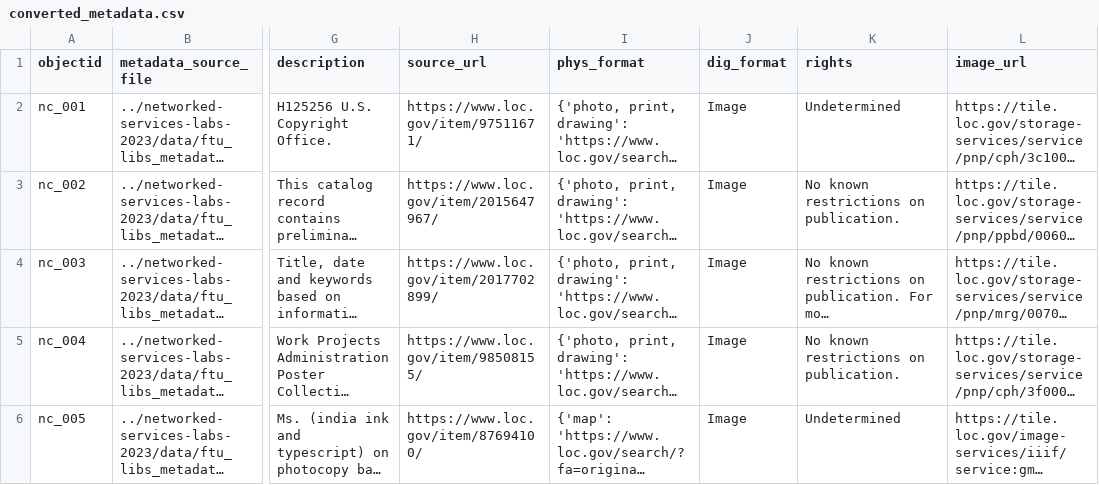
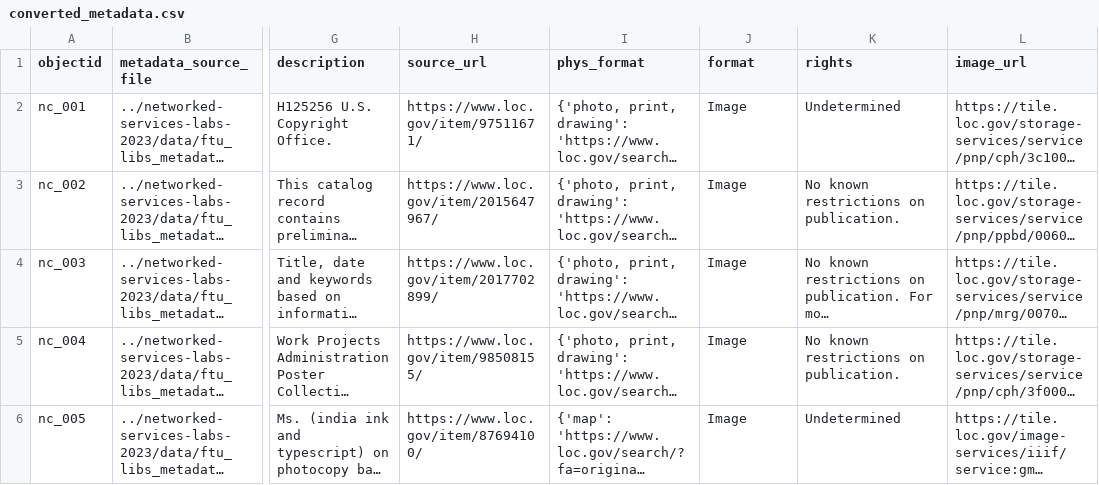
Before and after one commit to morskyjezek/cb-test-turbo-octo-sniffle, a CSV file: _data/converted_metadata.csv, drawn as a sheet; only a part is shown, gaps mark what is left out; long unchanged cells end in …; the diff names each change by its address in the sheet, - before the commit and + after, or states it on an @@ line.

Commit message:
correct format column

```diff
--- a/_data/converted_metadata.csv
+++ b/_data/converted_metadata.csv
-J1: dig_format
+J1: format
```
